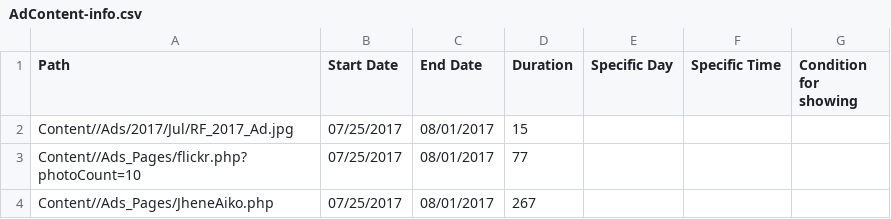
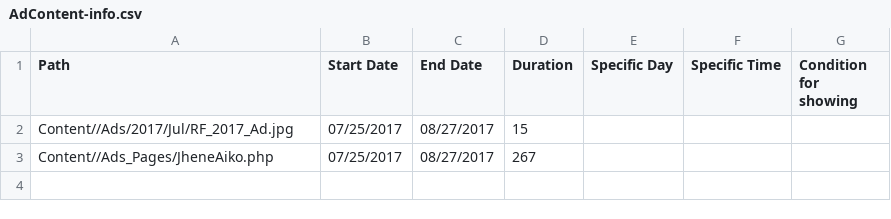
Before and after one commit to JustZack/WebAdvertising, a CSV file: CMS/Players/Groups/RamFest/AdContent-info.csv, drawn as a sheet.

```diff
--- a/CMS/Players/Groups/RamFest/AdContent-info.csv
+++ b/CMS/Players/Groups/RamFest/AdContent-info.csv
@@ -1,4 +1,3 @@
 Path,Start Date,End Date,Duration,Specific Day,Specific Time,Condition for showing
-Content//Ads/2017/Jul/RF_2017_Ad.jpg,07/25/2017,08/01/2017,15,,,
-Content//Ads_Pages/flickr.php?photoCount=10,07/25/2017,08/01/2017,77,,,
-Content//Ads_Pages/JheneAiko.php,07/25/2017,08/01/2017,267,,,
+Content//Ads/2017/Jul/RF_2017_Ad.jpg,07/25/2017,08/27/2017,15,,,
+Content//Ads_Pages/JheneAiko.php,07/25/2017,08/27/2017,267,,,
```
Also changed, not shown: CMS/Players/Players-info.csv, 27 other files.
